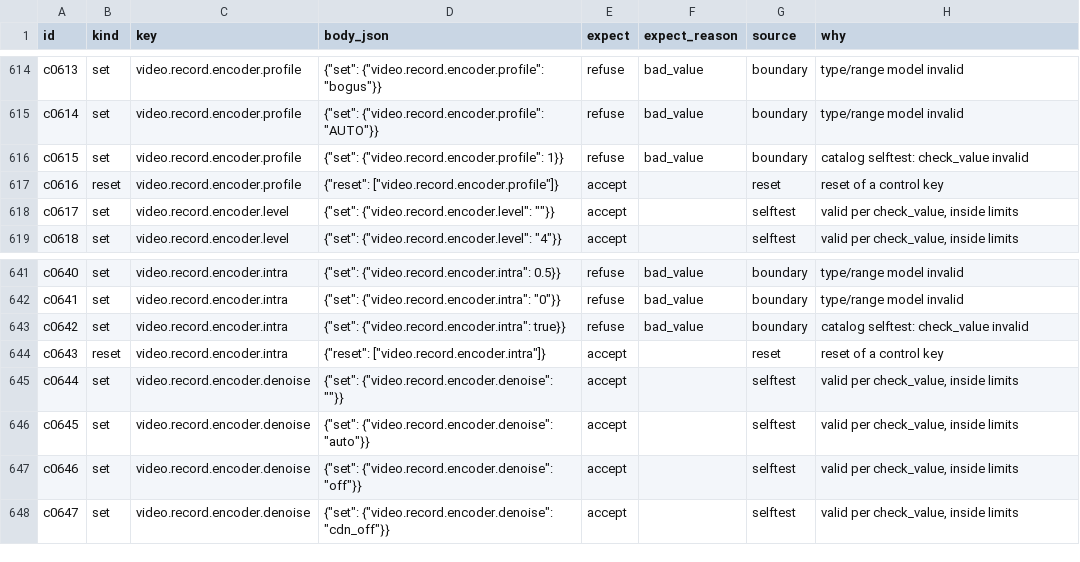
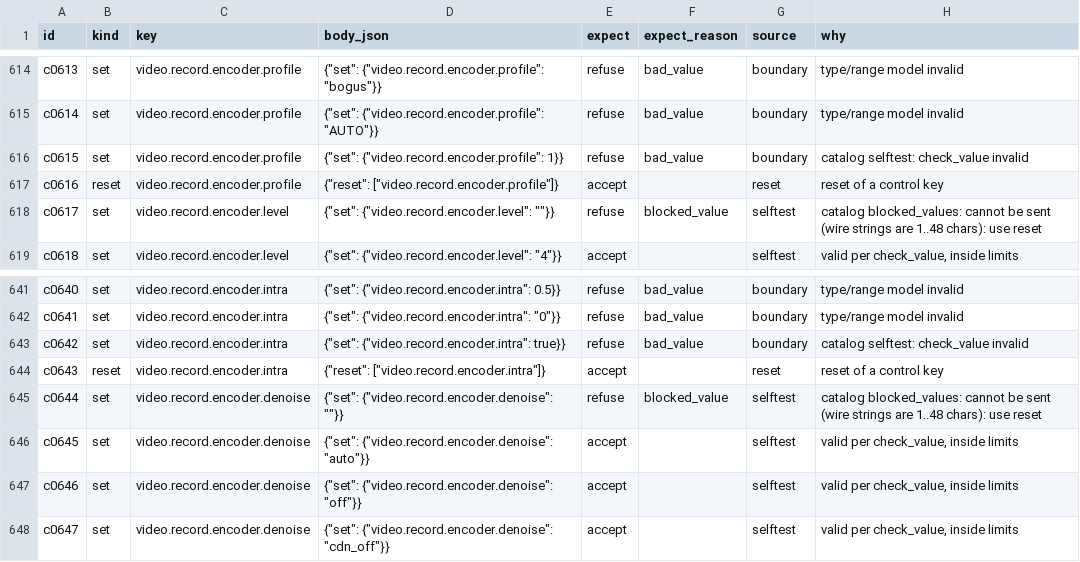
Before and after one commit to nickraymond/bm_cam_legacy, a CSV file: runs/g3_hardmode_20261001/analysis/cases/cases.csv, drawn as a sheet; only a part is shown, gaps mark what is left out; the diff covers the shown part only.

```diff
--- a/runs/g3_hardmode_20261001/analysis/cases/cases.csv
+++ b/runs/g3_hardmode_20261001/analysis/cases/cases.csv
@@ -617,3 +617,3 @@ c0615,set,video.record.encoder.profile,"{""set"": {""video.record.encoder.profil
 c0616,reset,video.record.encoder.profile,"{""reset"": [""video.record.encoder.profile""]}",accept,,reset,reset of a control key
-c0617,set,video.record.encoder.level,"{""set"": {""video.record.encoder.level"": """"}}",accept,,selftest,"valid per check_value, inside limits"
+c0617,set,video.record.encoder.level,"{""set"": {""video.record.encoder.level"": """"}}",refuse,blocked_value,selftest,catalog blocked_values: cannot be sent (wire strings are 1..48 chars): use reset
 c0618,set,video.record.encoder.level,"{""set"": {""video.record.encoder.level"": ""4""}}",accept,,selftest,"valid per check_value, inside limits"
@@ -644,3 +644,3 @@ c0642,set,video.record.encoder.intra,"{""set"": {""video.record.encoder.intra"":
 c0643,reset,video.record.encoder.intra,"{""reset"": [""video.record.encoder.intra""]}",accept,,reset,reset of a control key
-c0644,set,video.record.encoder.denoise,"{""set"": {""video.record.encoder.denoise"": """"}}",accept,,selftest,"valid per check_value, inside limits"
+c0644,set,video.record.encoder.denoise,"{""set"": {""video.record.encoder.denoise"": """"}}",refuse,blocked_value,selftest,catalog blocked_values: cannot be sent (wire strings are 1..48 chars): use reset
 c0645,set,video.record.encoder.denoise,"{""set"": {""video.record.encoder.denoise"": ""auto""}}",accept,,selftest,"valid per check_value, inside limits"
```
Also changed, not shown: 15 edited cells elsewhere in this file, runs/g3_hardmode_20261001/analysis/plan_BMCAM_003/plan_check.csv, runs/g3_hardmode_20261001/analysis/plan_BMCAM_004/plan_check.csv, 33 other files.
